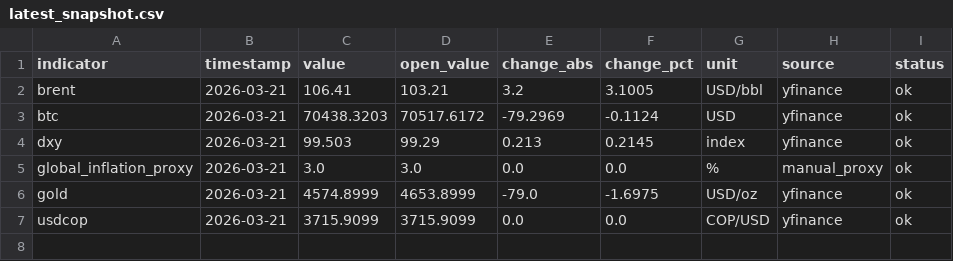
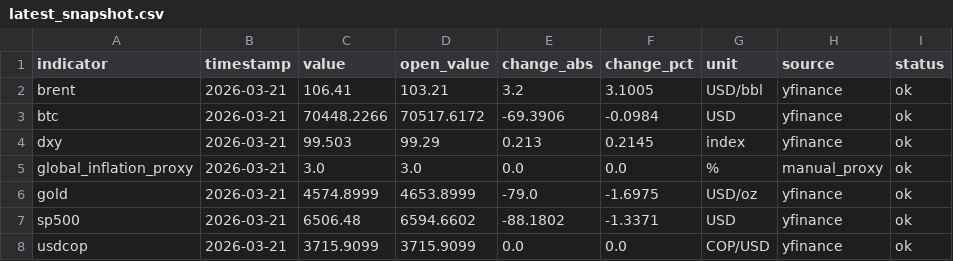
Before and after one commit to juanjo-geo/financial-agent, a CSV file: data/processed/latest_snapshot.csv, drawn as a sheet.

```diff
--- a/data/processed/latest_snapshot.csv
+++ b/data/processed/latest_snapshot.csv
@@ -2,3 +2,3 @@ indicator,timestamp,value,open_value,change_abs,change_pct,unit,source,status
 brent,2026-03-21,106.41,103.21,3.2,3.1005,USD/bbl,yfinance,ok
-btc,2026-03-21,70438.3203,70517.6172,-79.2969,-0.1124,USD,yfinance,ok
+btc,2026-03-21,70448.2266,70517.6172,-69.3906,-0.0984,USD,yfinance,ok
 dxy,2026-03-21,99.503,99.29,0.213,0.2145,index,yfinance,ok
@@ -6,2 +6,3 @@ global_inflation_proxy,2026-03-21,3.0,3.0,0.0,0.0,%,manual_proxy,ok
 gold,2026-03-21,4574.8999,4653.8999,-79.0,-1.6975,USD/oz,yfinance,ok
+sp500,2026-03-21,6506.48,6594.6602,-88.1802,-1.3371,USD,yfinance,ok
 usdcop,2026-03-21,3715.9099,3715.9099,0.0,0.0,COP/USD,yfinance,ok
```
Also changed, not shown: data/historical/market_history.csv, data/processed/market_clean.csv, 1 other file.
